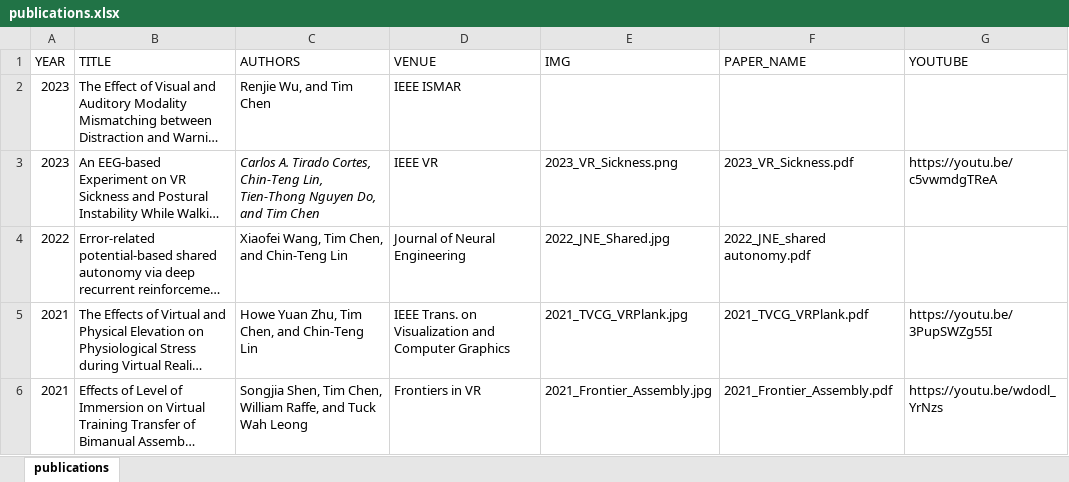
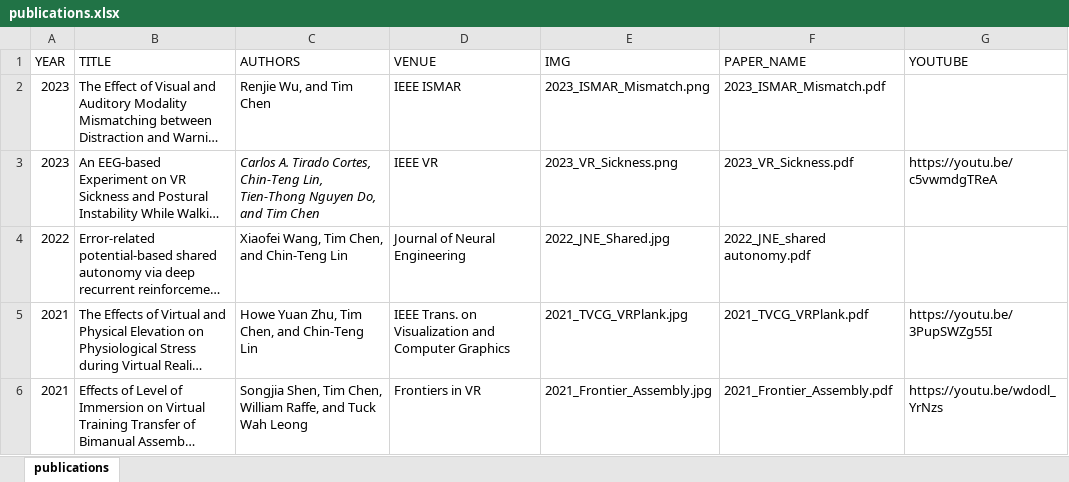
Before and after one commit to ht-timchen/ht-timchen.github.io, an Excel workbook: markdown_gen/publications.xlsx, sheet publications, drawn as a sheet; only a part is shown; long unchanged cells end in …; values as stored, in another font and other column widths than the file's, no borders; the diff names each change by its address in the sheet, - before the commit and + after, or states it on an @@ line.

Commit message:
ISMAR update

```diff
--- a/markdown_gen/publications.xlsx (sheet publications)
+++ b/markdown_gen/publications.xlsx (sheet publications)
-E2 (IMG): (empty)
+E2 (IMG): 2023_ISMAR_Mismatch.png
-F2 (PAPER_NAME): (empty)
+F2 (PAPER_NAME): 2023_ISMAR_Mismatch.pdf
```
Also changed, not shown: 1 other file.
